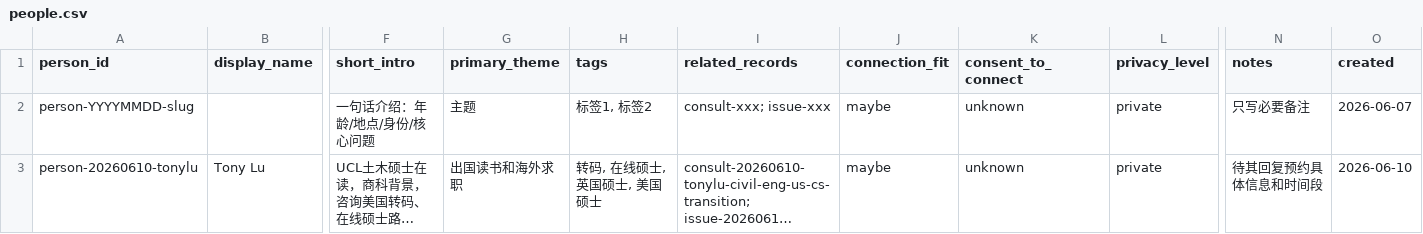
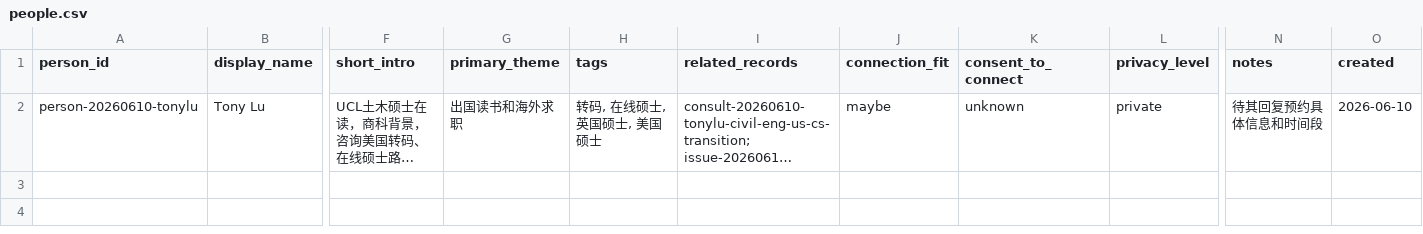
Before and after one commit to sunling/ordinary-path-lab, a CSV file: 07-people/people.csv, drawn as a sheet; only a part is shown, gaps mark what is left out; long unchanged cells end in …; rows hold the shown columns only; the diff names each change by its address in the sheet, - before the commit and + after, or states it on an @@ line.

Commit message:
feat: implement automatic linking, taxonomy validator, SSOT people indexing, and auto-normalization script

```diff
--- a/07-people/people.csv
+++ b/07-people/people.csv
-row 2: person-YYYYMMDD-slug |  | 一句话介绍：年龄/地点/身份/核心问题 | 主题 | 标签1, 标签2 | consult-xxx; issue-xxx | maybe | unknown | private | 只写必要备注 | 2026-06-07
```
Also changed, not shown: 01-source-index/records.csv, 15 other files.
